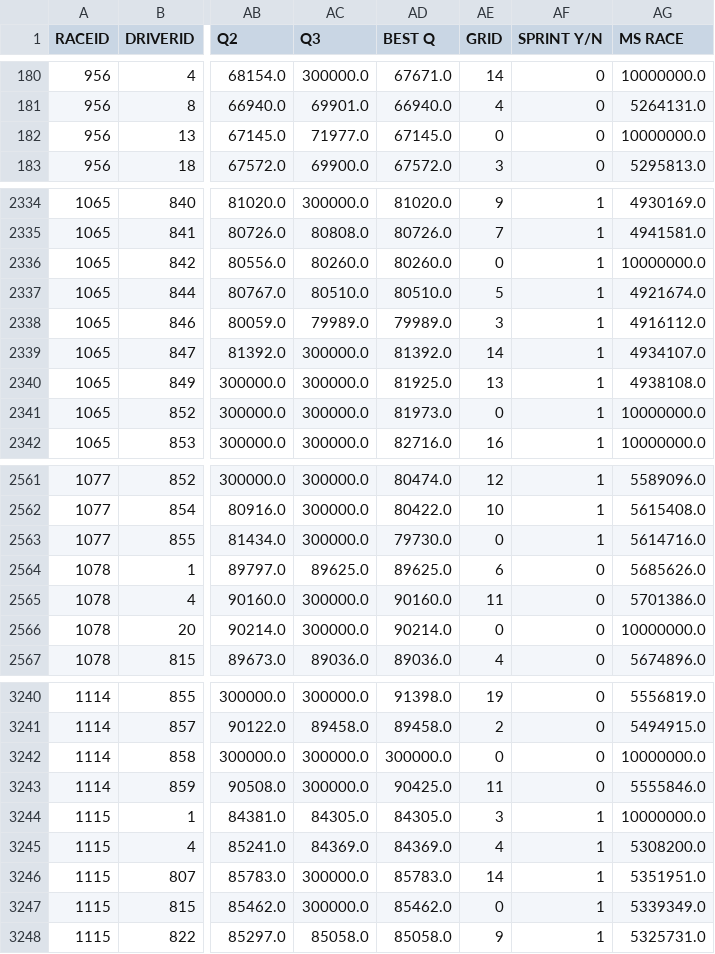
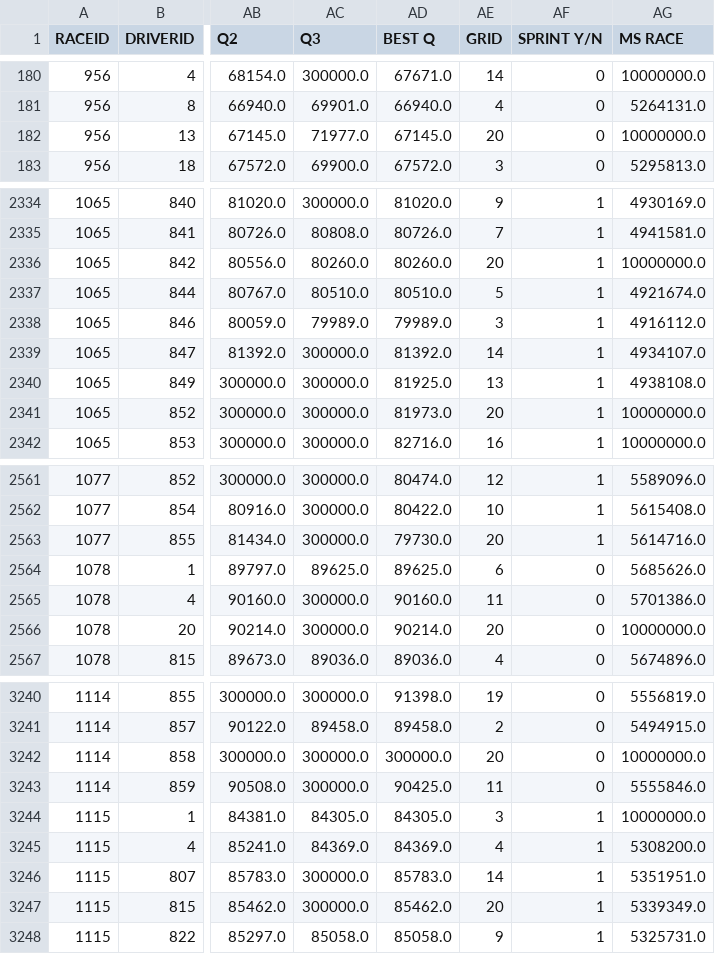
Before and after one commit to 100479095/Predictor_F1_2025, a CSV file: f1_training_data_2016_onwards.csv, drawn as a sheet; only a part is shown, gaps mark what is left out; the diff covers the shown part only; the diff names each change by its address in the sheet, - before the commit and + after, or states it on an @@ line.

Commit message:
0 in grids resolved

```diff
--- a/f1_training_data_2016_onwards.csv
+++ b/f1_training_data_2016_onwards.csv
-AE182 (GRID): 0
+AE182 (GRID): 20
-AE2336 (GRID): 0
+AE2336 (GRID): 20
-AE2341 (GRID): 0
+AE2341 (GRID): 20
-AE2563 (GRID): 0
+AE2563 (GRID): 20
-AE2566 (GRID): 0
+AE2566 (GRID): 20
-AE3242 (GRID): 0
+AE3242 (GRID): 20
-AE3247 (GRID): 0
+AE3247 (GRID): 20
```
Also changed, not shown: 69 edited cells elsewhere in this file, 1 other file.
